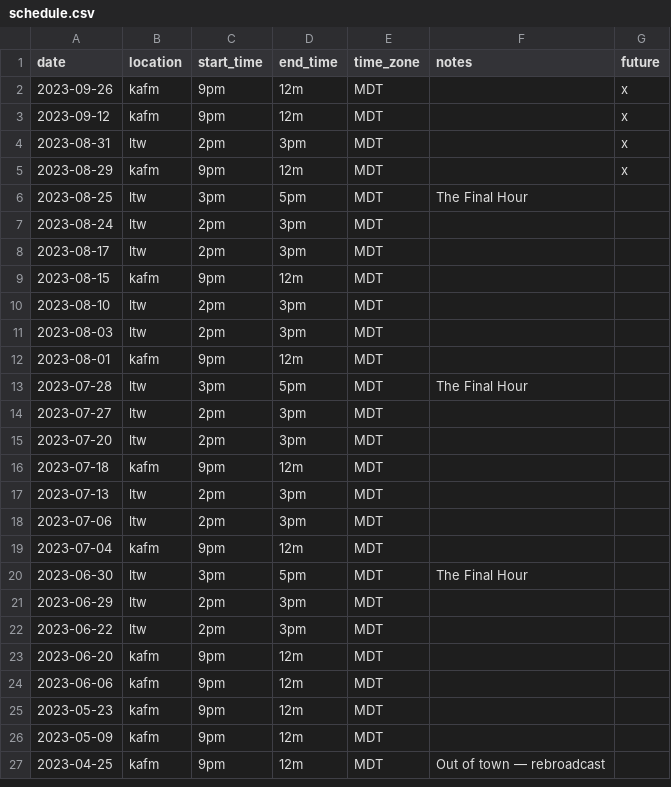
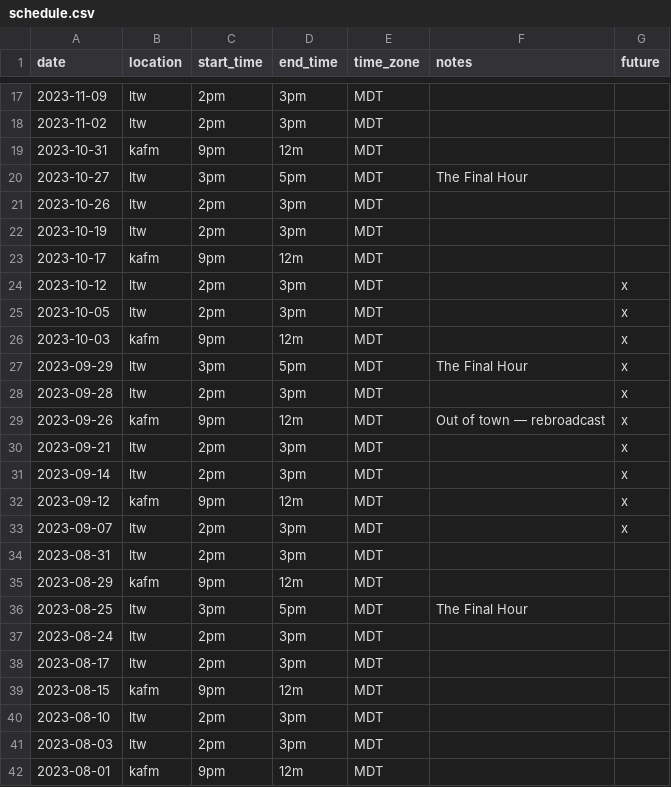
Before and after one commit to ubikorp/lacking.org, a CSV file: _data/schedule.csv, drawn as a sheet; only a part is shown, gaps mark what is left out; the shorter side is filled out with more unchanged rows; the diff covers the shown part only.

```diff
--- a/_data/schedule.csv
+++ b/_data/schedule.csv
@@ -2,5 +17,20 @@ date,location,start_time,end_time,time_zone,notes,future
-2023-09-26,kafm,9pm,12m,MDT,,x
+2023-11-09,ltw,2pm,3pm,MDT,,
+2023-11-02,ltw,2pm,3pm,MDT,,
+2023-10-31,kafm,9pm,12m,MDT,,
+2023-10-27,ltw,3pm,5pm,MDT,The Final Hour,
+2023-10-26,ltw,2pm,3pm,MDT,,
+2023-10-19,ltw,2pm,3pm,MDT,,
+2023-10-17,kafm,9pm,12m,MDT,,
+2023-10-12,ltw,2pm,3pm,MDT,,x
+2023-10-05,ltw,2pm,3pm,MDT,,x
+2023-10-03,kafm,9pm,12m,MDT,,x
+2023-09-29,ltw,3pm,5pm,MDT,The Final Hour,x
+2023-09-28,ltw,2pm,3pm,MDT,,x
+2023-09-26,kafm,9pm,12m,MDT,Out of town — rebroadcast,x
+2023-09-21,ltw,2pm,3pm,MDT,,x
+2023-09-14,ltw,2pm,3pm,MDT,,x
 2023-09-12,kafm,9pm,12m,MDT,,x
-2023-08-31,ltw,2pm,3pm,MDT,,x
-2023-08-29,kafm,9pm,12m,MDT,,x
+2023-09-07,ltw,2pm,3pm,MDT,,x
+2023-08-31,ltw,2pm,3pm,MDT,,
+2023-08-29,kafm,9pm,12m,MDT,,
 2023-08-25,ltw,3pm,5pm,MDT,The Final Hour,
```
Also changed, not shown: 15 added rows elsewhere in this file, _data/new_episode.csv, _data/new_playlist.csv, 7 other files.
